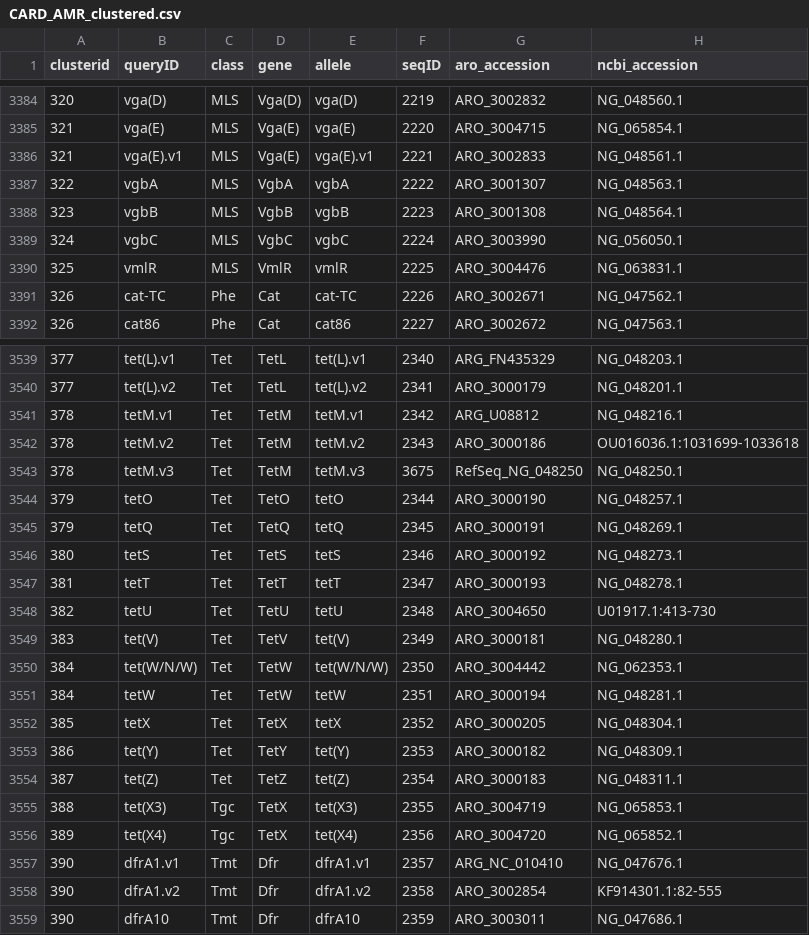
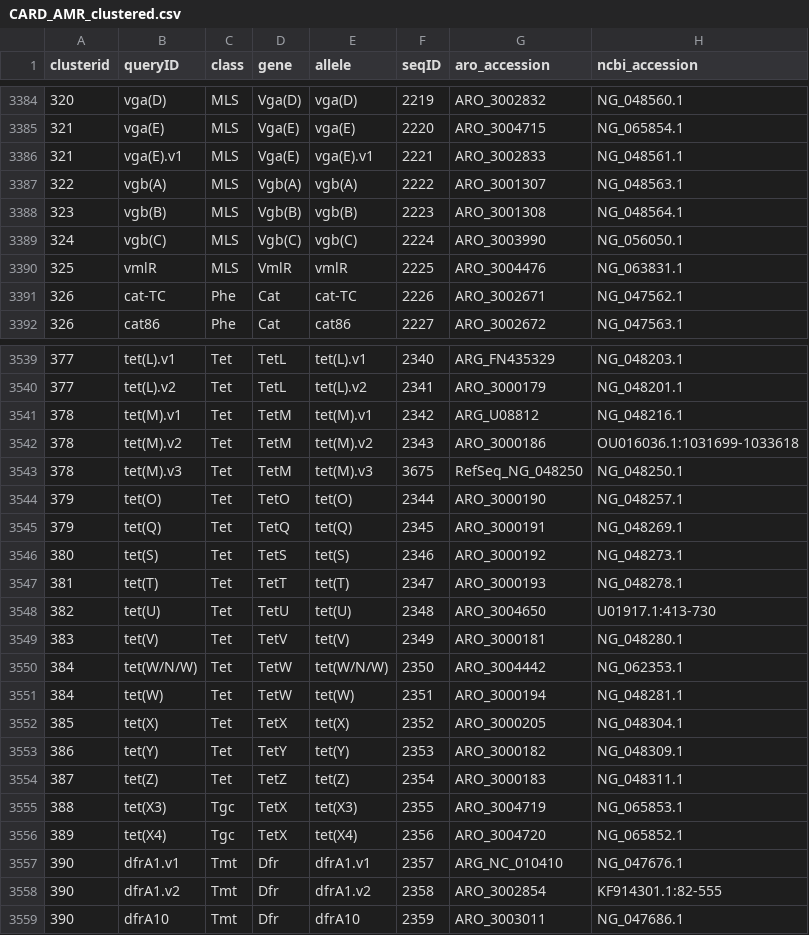
Before and after one commit to klebgenomics/Kleborate, a CSV file: kleborate/modules/klebsiella_pneumo_complex__amr/data/CARD_AMR_clustered.csv, drawn as a sheet; only a part is shown, gaps mark what is left out; the diff covers the shown part only; the diff names each change by its address in the sheet, - before the commit and + after, or states it on an @@ line.

Commit message:
editing tet nomenclature to match NCBI

```diff
--- a/kleborate/modules/klebsiella_pneumo_complex__amr/data/CARD_AMR_clustered.csv
+++ b/kleborate/modules/klebsiella_pneumo_complex__amr/data/CARD_AMR_clustered.csv
-B3387 (queryID): vgbA
+B3387 (queryID): vgb(A)
-D3387 (gene): VgbA
+D3387 (gene): Vgb(A)
-E3387 (allele): vgbA
+E3387 (allele): vgb(A)
-B3388 (queryID): vgbB
+B3388 (queryID): vgb(B)
-D3388 (gene): VgbB
+D3388 (gene): Vgb(B)
-E3388 (allele): vgbB
+E3388 (allele): vgb(B)
-B3389 (queryID): vgbC
+B3389 (queryID): vgb(C)
-D3389 (gene): VgbC
+D3389 (gene): Vgb(C)
-E3389 (allele): vgbC
+E3389 (allele): vgb(C)
-B3541 (queryID): tetM.v1
+B3541 (queryID): tet(M).v1
-E3541 (allele): tetM.v1
+E3541 (allele): tet(M).v1
-B3542 (queryID): tetM.v2
+B3542 (queryID): tet(M).v2
-E3542 (allele): tetM.v2
+E3542 (allele): tet(M).v2
-B3543 (queryID): tetM.v3
+B3543 (queryID): tet(M).v3
-E3543 (allele): tetM.v3
+E3543 (allele): tet(M).v3
-B3544 (queryID): tetO
+B3544 (queryID): tet(O)
-E3544 (allele): tetO
+E3544 (allele): tet(O)
-B3545 (queryID): tetQ
+B3545 (queryID): tet(Q)
-E3545 (allele): tetQ
+E3545 (allele): tet(Q)
-B3546 (queryID): tetS
+B3546 (queryID): tet(S)
-E3546 (allele): tetS
+E3546 (allele): tet(S)
-B3547 (queryID): tetT
+B3547 (queryID): tet(T)
-E3547 (allele): tetT
+E3547 (allele): tet(T)
-B3548 (queryID): tetU
+B3548 (queryID): tet(U)
-E3548 (allele): tetU
+E3548 (allele): tet(U)
-B3551 (queryID): tetW
+B3551 (queryID): tet(W)
-E3551 (allele): tetW
+E3551 (allele): tet(W)
-B3552 (queryID): tetX
+B3552 (queryID): tet(X)
-E3552 (allele): tetX
+E3552 (allele): tet(X)
```
Also changed, not shown: 8 edited cells elsewhere in this file, 1 other file.
